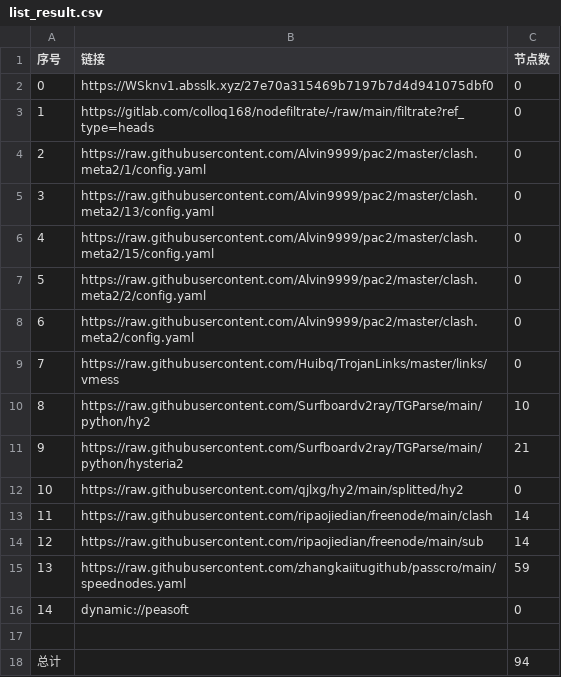
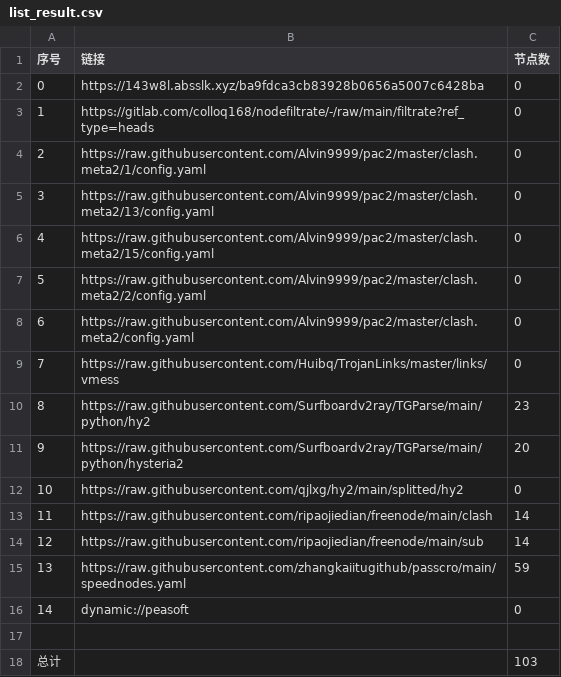
Before and after one commit to dalazhi/AutoMergePublicNodes, a CSV file: list_result.csv, drawn as a sheet.

```diff
--- a/list_result.csv
+++ b/list_result.csv
@@ -1,3 +1,3 @@
 序号,链接,节点数
-0,https://WSknv1.absslk.xyz/27e70a315469b7197b7d4d941075dbf0,0
+0,https://143w8l.absslk.xyz/ba9fdca3cb83928b0656a5007c6428ba,0
 1,https://gitlab.com/colloq168/nodefiltrate/-/raw/main/filtrate?ref_type=heads,0
@@ -9,4 +9,4 @@
 7,https://raw.githubusercontent.com/Huibq/TrojanLinks/master/links/vmess,0
-8,https://raw.githubusercontent.com/Surfboardv2ray/TGParse/main/python/hy2,10
-9,https://raw.githubusercontent.com/Surfboardv2ray/TGParse/main/python/hysteria2,21
+8,https://raw.githubusercontent.com/Surfboardv2ray/TGParse/main/python/hy2,23
+9,https://raw.githubusercontent.com/Surfboardv2ray/TGParse/main/python/hysteria2,20
 10,https://raw.githubusercontent.com/qjlxg/hy2/main/splitted/hy2,0
@@ -17,2 +17,2 @@
 
-总计,,94
+总计,,103
```
Also changed, not shown: 7 other files.
